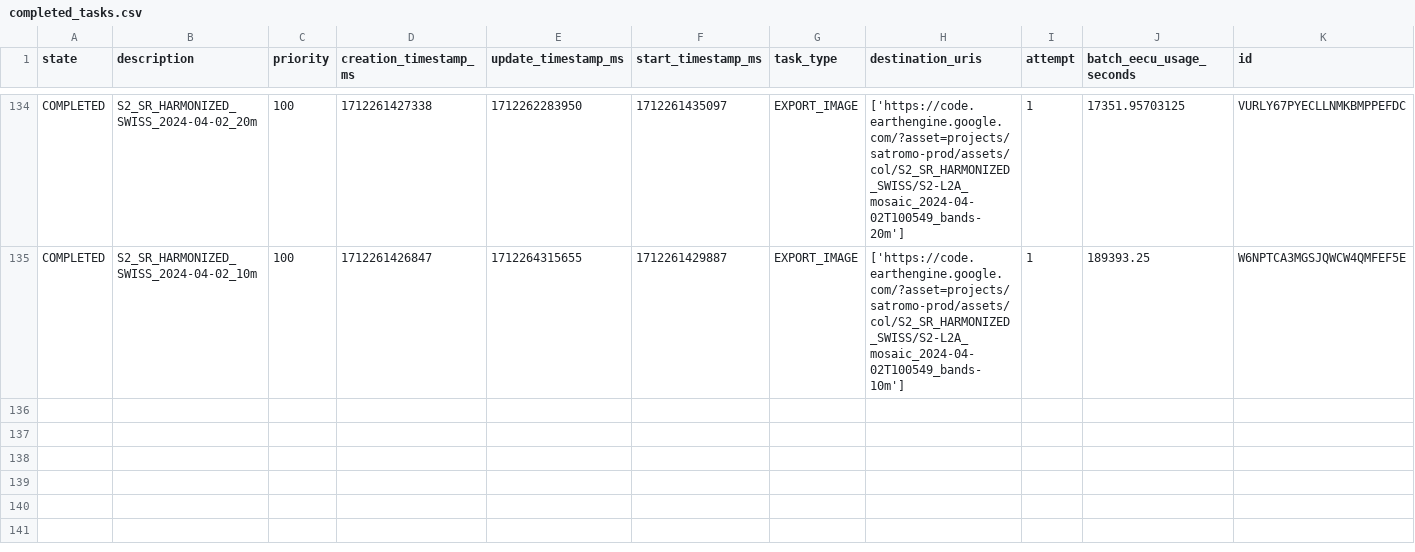
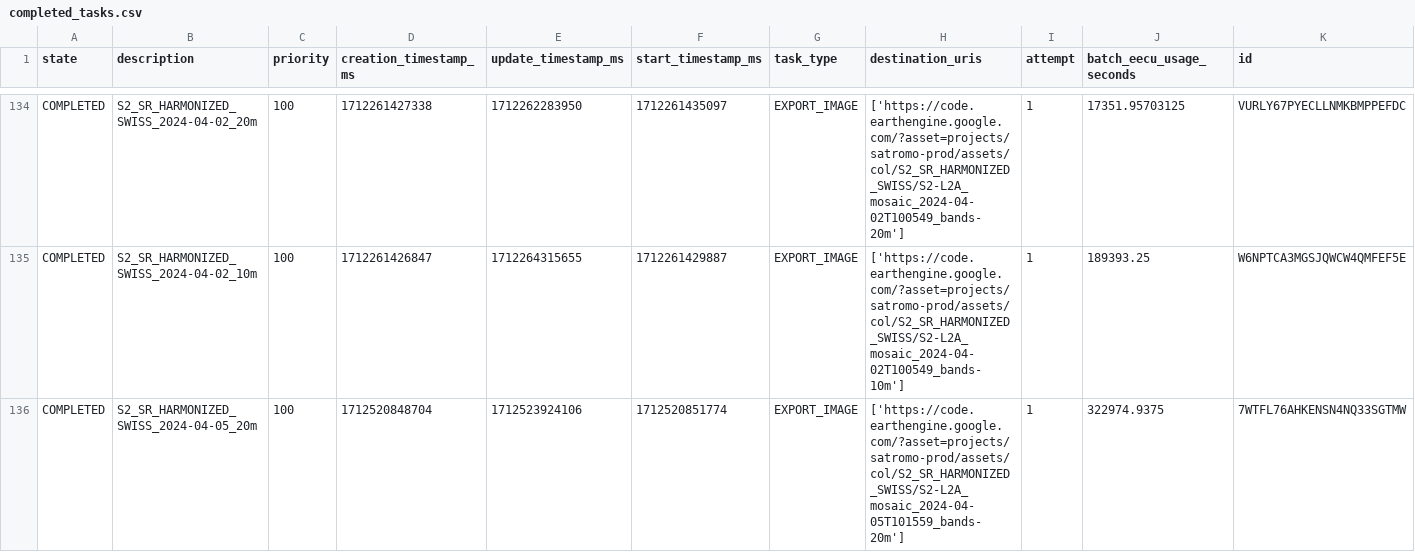
Before and after one commit to swisstopo/topo-satromo, a CSV file: tools/completed_tasks.csv, drawn as a sheet; only a part is shown, gaps mark what is left out; rows hold the shown columns only; the diff names each change by its address in the sheet, - before the commit and + after, or states it on an @@ line.

Commit message:
Tools files done

```diff
--- a/tools/completed_tasks.csv
+++ b/tools/completed_tasks.csv
+row 136: COMPLETED | S2_SR_HARMONIZED_SWISS_2024-04-05_20m | 100 | 1712520848704 | 1712523924106 | 1712520851774 | EXPORT_IMAGE | ['https://code.earthengine.google.com/?asset=projects/satromo-prod/assets/col/S2_SR_HARMONIZED_SWISS/S2-L2A_mosaic_2024-04-05T101559_bands-20m'] | 1 | 322974.9375 | 7WTFL76AHKENSN4NQ33SGTMW
```
